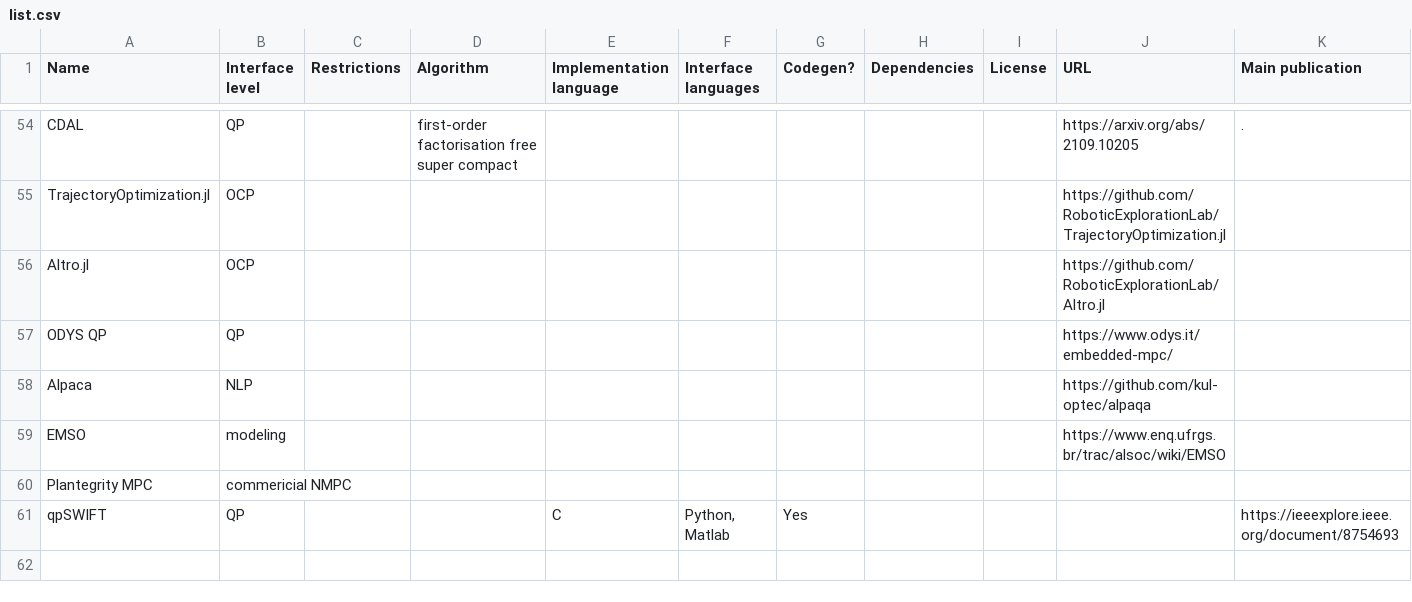
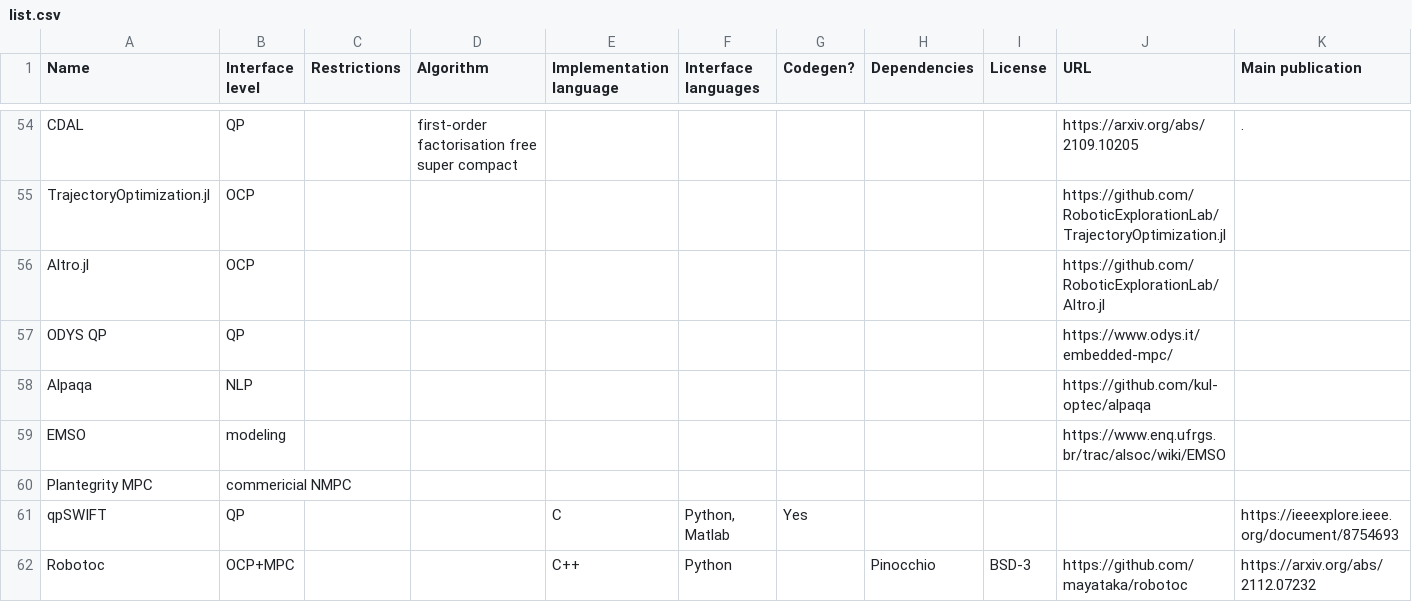
Before and after one commit to meco-group/dynamic_optimization_inventory, a CSV file: list.csv, drawn as a sheet; only a part is shown, gaps mark what is left out.

Commit message:
Update list.csv

```diff
--- a/list.csv
+++ b/list.csv
@@ -58,3 +58,3 @@ Altro.jl,OCP,,,,,,,,https://github.com/RoboticExplorationLab/Altro.jl,
 ODYS QP,QP,,,,,,,,https://www.odys.it/embedded-mpc/,
-Alpaca,NLP,,,,,,,,https://github.com/kul-optec/alpaqa,
+Alpaqa,NLP,,,,,,,,https://github.com/kul-optec/alpaqa,
 EMSO,modeling,,,,,,,,https://www.enq.ufrgs.br/trac/alsoc/wiki/EMSO,
@@ -62 +62,2 @@ Plantegrity MPC,commericial NMPC,,,,,,,,,
 qpSWIFT,QP,,,C,"Python, Matlab",Yes,,,,https://ieeexplore.ieee.org/document/8754693
+Robotoc,"OCP+MPC",,,C++,"Python",,"Pinocchio","BSD-3",https://github.com/mayataka/robotoc,https://arxiv.org/abs/2112.07232
```
